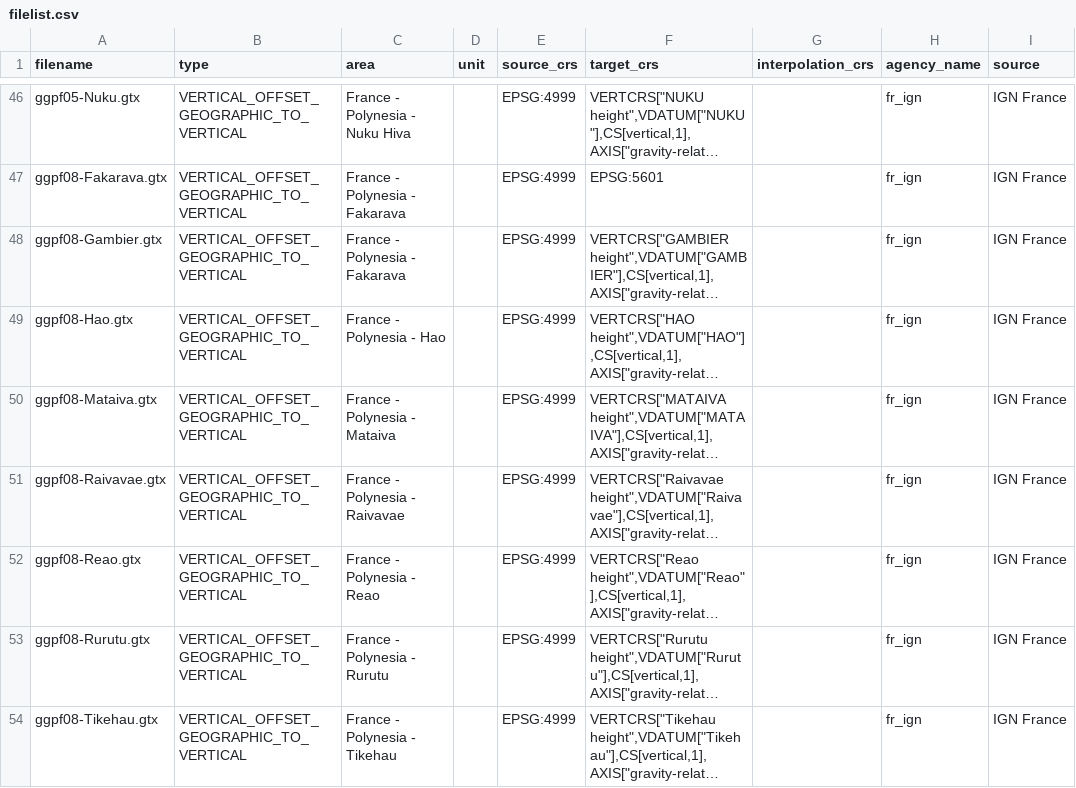
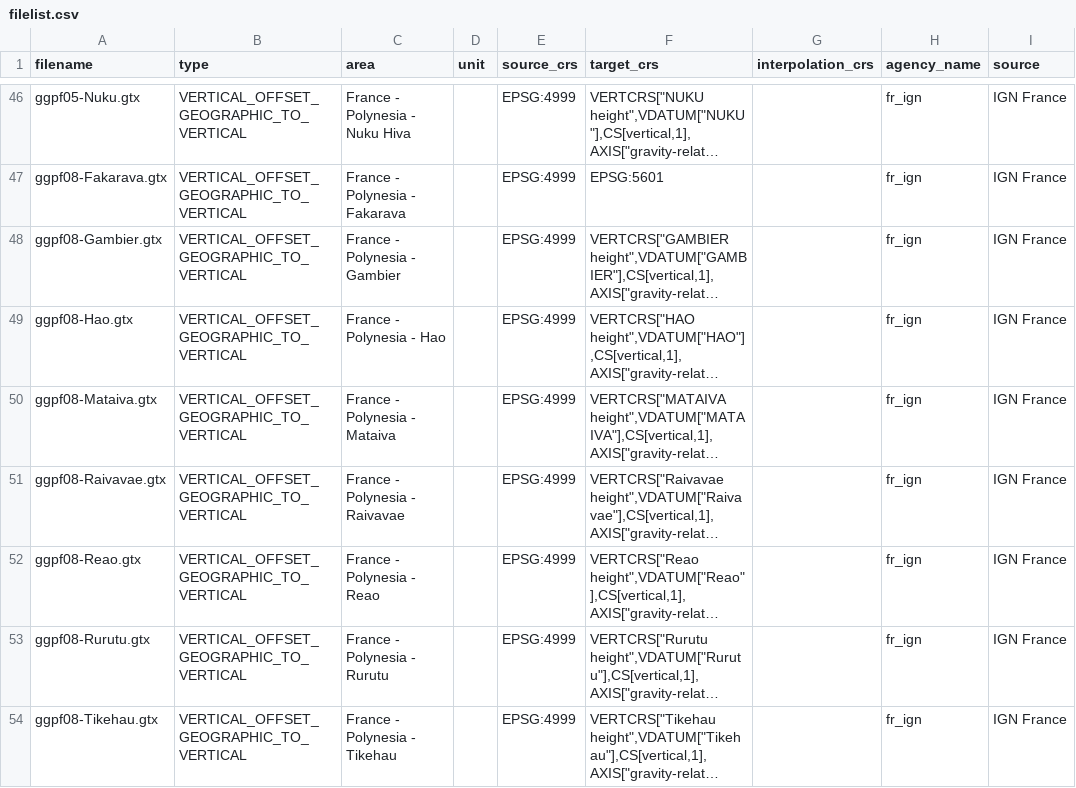
Before and after one commit to OSGeo/proj-datumgrid, a CSV file: filelist.csv, drawn as a sheet; only a part is shown, gaps mark what is left out; long unchanged cells end in …; the diff names each change by its address in the sheet, - before the commit and + after, or states it on an @@ line.

Commit message:
filelist.csv: fix copy&paste error

```diff
--- a/filelist.csv
+++ b/filelist.csv
-C48 (area): France - Polynesia - Fakarava
+C48 (area): France - Polynesia - Gambier
```
